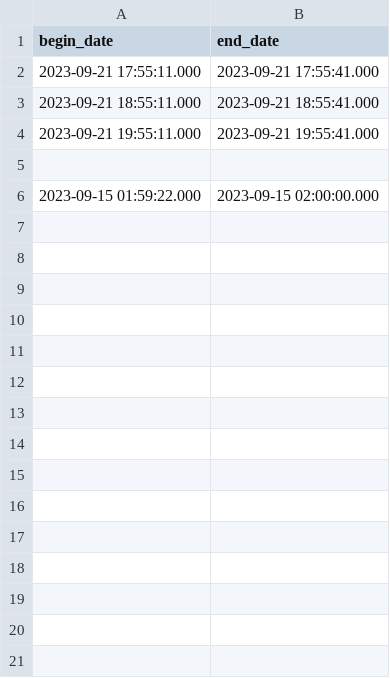
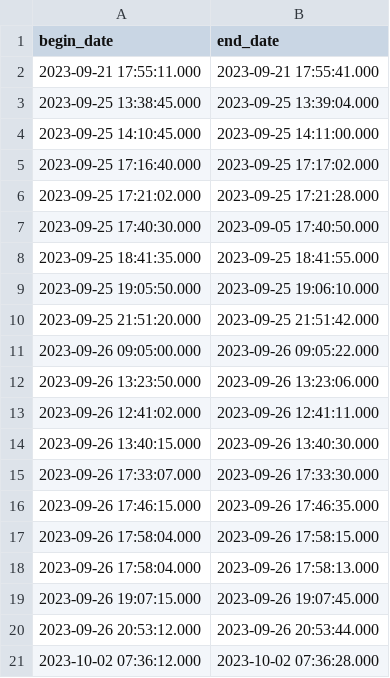
Before and after one commit to Koen-Schrijvers/Project_AI, a CSV file: model/ai-api/data-creation/timestamps/Lion.csv, drawn as a sheet; only a part is shown; the diff covers the shown part only.

Commit message:
Add lion csv

```diff
--- a/model/ai-api/data-creation/timestamps/Lion.csv
+++ b/model/ai-api/data-creation/timestamps/Lion.csv
@@ -2,5 +2,20 @@ begin_date,end_date
 2023-09-21 17:55:11.000,2023-09-21 17:55:41.000
-2023-09-21 18:55:11.000,2023-09-21 18:55:41.000
-2023-09-21 19:55:11.000,2023-09-21 19:55:41.000
-
-2023-09-15 01:59:22.000,2023-09-15 02:00:00.000
+2023-09-25 13:38:45.000,2023-09-25 13:39:04.000
+2023-09-25 14:10:45.000,2023-09-25 14:11:00.000
+2023-09-25 17:16:40.000,2023-09-25 17:17:02.000
+2023-09-25 17:21:02.000,2023-09-25 17:21:28.000
+2023-09-25 17:40:30.000,2023-09-05 17:40:50.000
+2023-09-25 18:41:35.000,2023-09-25 18:41:55.000
+2023-09-25 19:05:50.000,2023-09-25 19:06:10.000
+2023-09-25 21:51:20.000,2023-09-25 21:51:42.000
+2023-09-26 09:05:00.000,2023-09-26 09:05:22.000
+2023-09-26 13:23:50.000,2023-09-26 13:23:06.000
+2023-09-26 12:41:02.000,2023-09-26 12:41:11.000
+2023-09-26 13:40:15.000,2023-09-26 13:40:30.000
+2023-09-26 17:33:07.000,2023-09-26 17:33:30.000
+2023-09-26 17:46:15.000,2023-09-26 17:46:35.000
+2023-09-26 17:58:04.000,2023-09-26 17:58:15.000
+2023-09-26 17:58:04.000,2023-09-26 17:58:13.000
+2023-09-26 19:07:15.000,2023-09-26 19:07:45.000
+2023-09-26 20:53:12.000,2023-09-26 20:53:44.000
+2023-10-02 07:36:12.000,2023-10-02 07:36:28.000
```
Also changed, not shown: 15 added rows elsewhere in this file.
